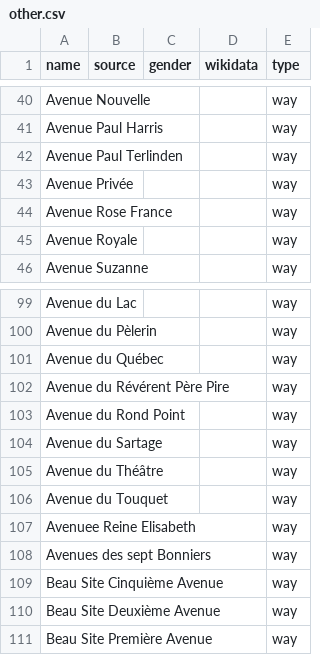
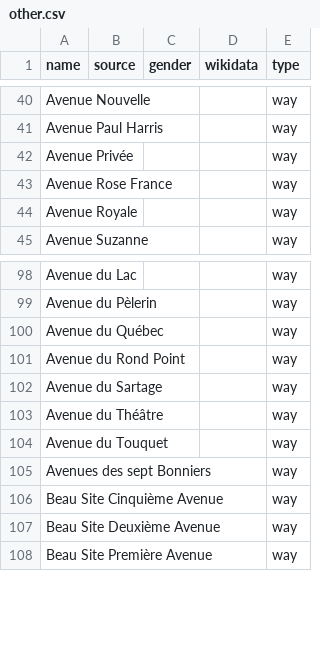
Before and after one commit to EqualStreetNames/equalstreetnames-rixensart, a CSV file: data/other.csv, drawn as a sheet; only a part is shown, gaps mark what is left out; the diff names each change by its address in the sheet, - before the commit and + after, or states it on an @@ line.

```diff
--- a/data/other.csv
+++ b/data/other.csv
-row 42: Avenue Paul Terlinden |  |  |  | way
-row 102: Avenue du Révérent Père Pire |  |  |  | way
-row 107: Avenuee Reine Elisabeth |  |  |  | way
```
Also changed, not shown: data/gender.csv.
